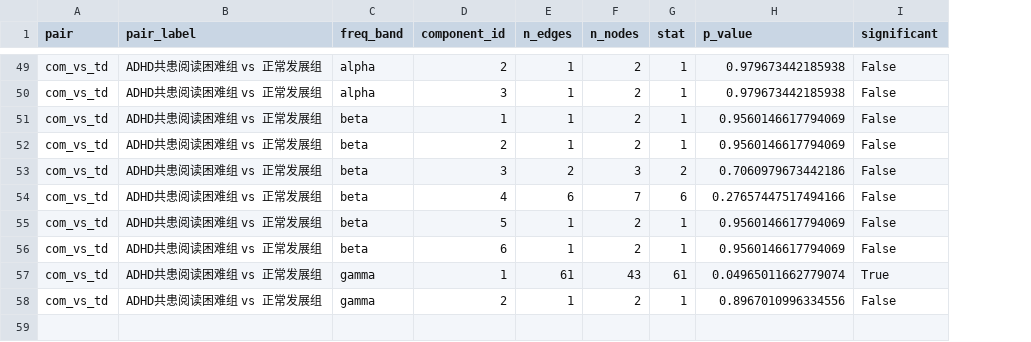
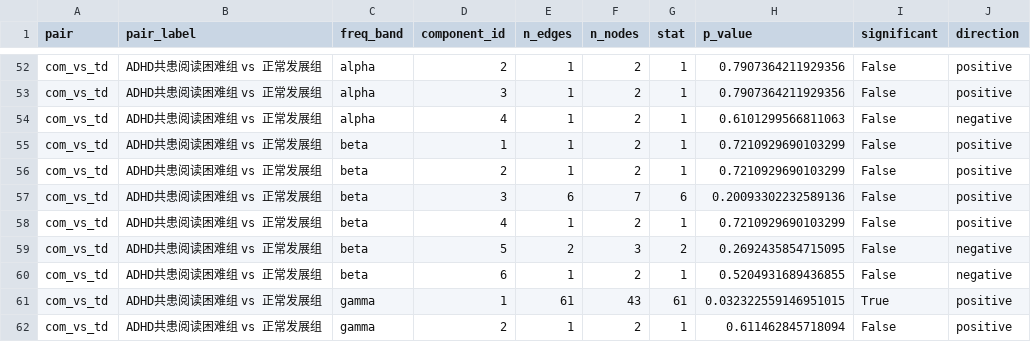
Before and after one commit to yangxiujielabBNU/REST_COM, a CSV file: reports/comparison/nbs/nbs_omnibus_summary.csv, drawn as a sheet; only a part is shown, gaps mark what is left out; removed rows and columns are numbered as before the commit, all else as after; the diff covers the shown part only; the diff names each change by its address in the sheet, - before the commit and + after, or states it on an @@ line.

```diff
--- a/reports/comparison/nbs/nbs_omnibus_summary.csv
+++ b/reports/comparison/nbs/nbs_omnibus_summary.csv
+column J (direction), rows 52-53: positive | positive; rows 55-58: all positive; rows 60-62: negative | positive | positive
-H52:H53 (p_value): 0.979673442185938
+H52:H53 (p_value): 0.7907364211929356
+row 54: com_vs_td | ADHD共患阅读困难组 vs 正常发展组 | alpha | 4 | 1 | 2 | 1 | 0.6101299566811063 | False | negative
-H55:H56 (p_value): 0.9560146617794069
+H55:H56 (p_value): 0.7210929690103299
-row 53: com_vs_td | ADHD共患阅读困难组 vs 正常发展组 | beta | 3 | 2 | 3 | 2 | 0.7060979673442186 | False
-D57 (component_id): 4
+D57 (component_id): 3
-H57 (p_value): 0.27657447517494166
+H57 (p_value): 0.20093302232589136
-D58 (component_id): 5
+D58 (component_id): 4
-H58 (p_value): 0.9560146617794069
+H58 (p_value): 0.7210929690103299
+row 59: com_vs_td | ADHD共患阅读困难组 vs 正常发展组 | beta | 5 | 2 | 3 | 2 | 0.2692435854715095 | False | negative
-H60 (p_value): 0.9560146617794069
+H60 (p_value): 0.5204931689436855
-H61 (p_value): 0.04965011662779074
+H61 (p_value): 0.032322559146951015
-H62 (p_value): 0.8967010996334556
+H62 (p_value): 0.611462845718094
```
Also changed, not shown: 3 added rows and 70 edited cells elsewhere in this file, 8 other files.
